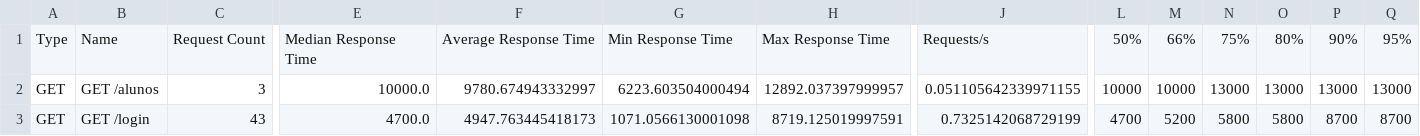
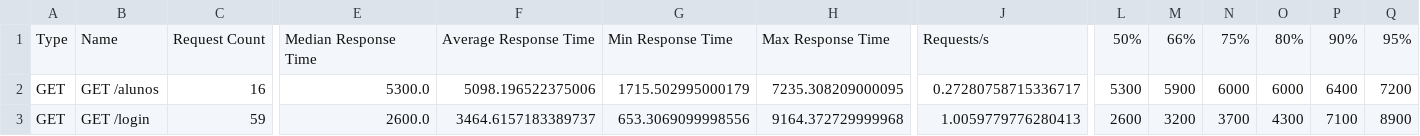
Before and after one commit to ThiagooCustodio/Testes-de-Performance-i-Educar, a CSV file: results/resultado_10u_stats.csv, drawn as a sheet; only a part is shown, gaps mark what is left out; the diff covers the shown part only; the diff names each change by its address in the sheet, - before the commit and + after, or states it on an @@ line.

```diff
--- a/results/resultado_10u_stats.csv
+++ b/results/resultado_10u_stats.csv
-C2: 3
+C2: 16
-E2: 10000.0
+E2: 5300.0
-F2: 9780.674943332997
+F2: 5098.196522375006
-G2: 6223.603504000494
+G2: 1715.502995000179
-H2: 12892.037397999957
+H2: 7235.308209000095
-J2: 0.051105642339971155
+J2: 0.27280758715336717
-L2: 10000
+L2: 5300
-M2: 10000
+M2: 5900
-N2: 13000
+N2: 6000
-O2: 13000
+O2: 6000
-P2: 13000
+P2: 6400
-Q2: 13000
+Q2: 7200
-C3: 43
+C3: 59
-E3: 4700.0
+E3: 2600.0
-F3: 4947.763445418173
+F3: 3464.6157183389737
-G3: 1071.0566130001098
+G3: 653.3069099998556
-H3: 8719.125019997591
+H3: 9164.372729999968
-J3: 0.7325142068729199
+J3: 1.0059779776280413
-L3: 4700
+L3: 2600
-M3: 5200
+M3: 3200
-N3: 5800
+N3: 3700
-O3: 5800
+O3: 4300
-P3: 8700
+P3: 7100
-Q3: 8700
+Q3: 8900
```
Also changed, not shown: 1 added row, 1 removed row and 64 edited cells elsewhere in this file, results/resultado_10u_stats_history.csv, 8 other files.
